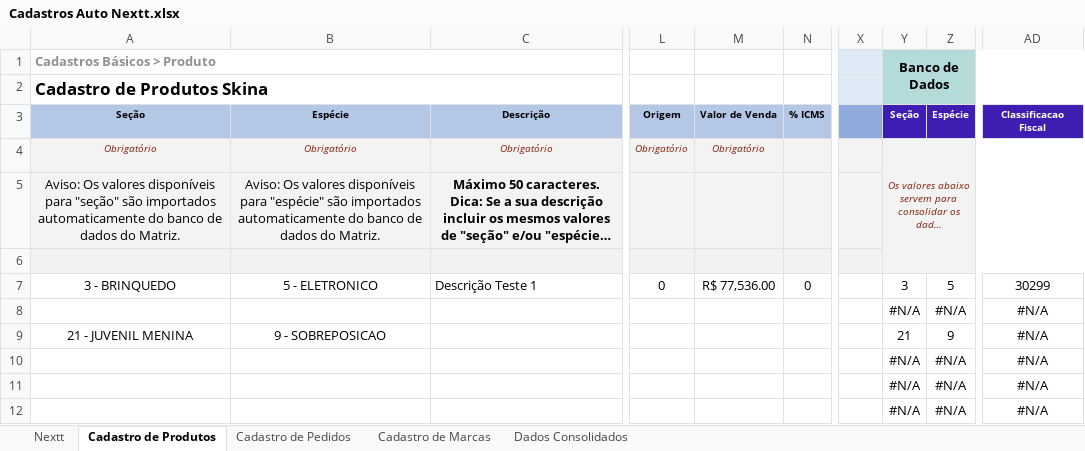
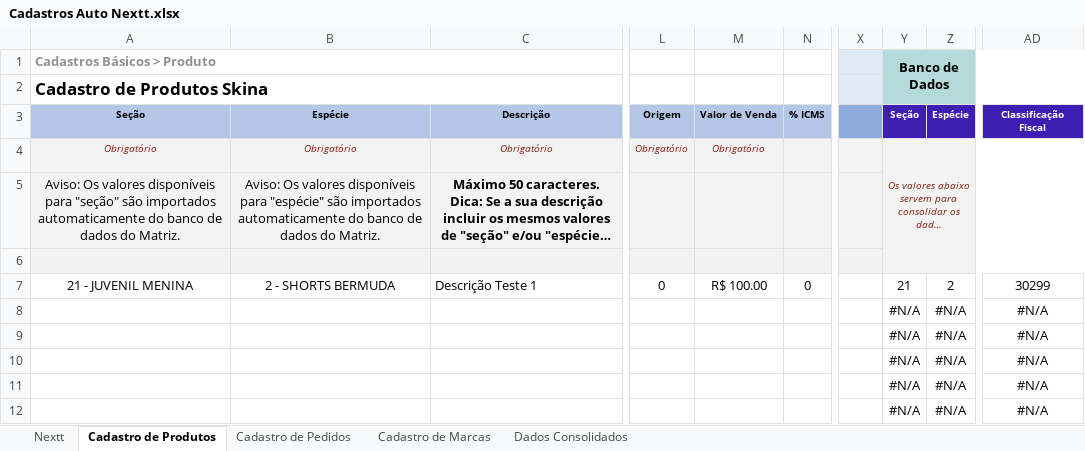
Before and after one commit to richardhhartmann/automacao-nextt, an Excel workbook: Cadastros Auto Nextt.xlsx, sheet Cadastro de Produtos, drawn as a sheet; only a part is shown, gaps mark what is left out; long unchanged cells end in …; values as stored, in another font and other column widths than the file's, no borders; conditional formats not drawn; the diff names each change by its address in the sheet, - before the commit and + after, or states it on an @@ line.

Commit message:
inserção das informações do db refinada e início do fechamento de cadastro de produtos

```diff
--- a/Cadastros Auto Nextt.xlsx (sheet Cadastro de Produtos)
+++ b/Cadastros Auto Nextt.xlsx (sheet Cadastro de Produtos)
-AD3: Classificacao Fiscal
+AD3: Classificação Fiscal
-A7: 3 - BRINQUEDO
+A7: 21 - JUVENIL MENINA
-B7: 5 - ELETRONICO
+B7: 2 - SHORTS BERMUDA
-M7: R$ 77,536.00
+M7: R$ 100.00
-Y7: 3
+Y7: 21
-Z7: 5
+Z7: 2
-A9: 21 - JUVENIL MENINA
+A9: (empty)
-B9: 9 - SOBREPOSICAO
+B9: (empty)
-Y9: 21
+Y9: #N/A
-Z9: 9
+Z9: #N/A
```
Also changed, not shown: 6 other files.
